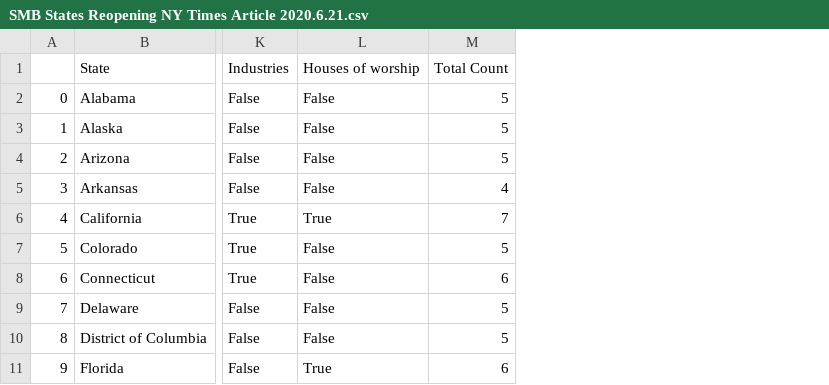
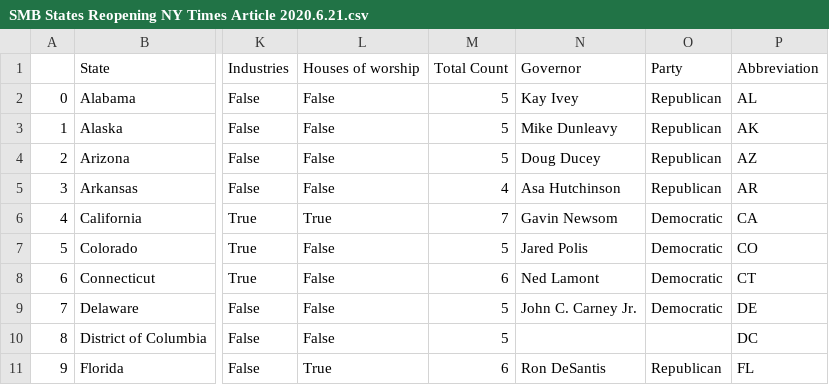
Before and after one commit to oliverli99/NYT-Web-Scraper-, a CSV file: SMB States Reopening NY Times Article 2020.6.21.csv, drawn as a sheet; only a part is shown, gaps mark what is left out; the diff names each change by its address in the sheet, - before the commit and + after, or states it on an @@ line.

Commit message:
political party added + csv fix

```diff
--- a/SMB States Reopening NY Times Article 2020.6.21.csv
+++ b/SMB States Reopening NY Times Article 2020.6.21.csv
+column N, rows 1-11: Governor | Kay Ivey | Mike Dunleavy | Doug Ducey | Asa Hutchinson | Gavin Newsom | Jared Polis | Ned Lamont | John C. Carney Jr. |  | Ron DeSantis
+column O, rows 1-11: Party | Republican | Republican | Republican | Republican | Democratic | Democratic | Democratic | Democratic |  | Republican
+column P, rows 1-11: Abbreviation | AL | AK | AZ | AR | CA | CO | CT | DE | DC | FL
```
